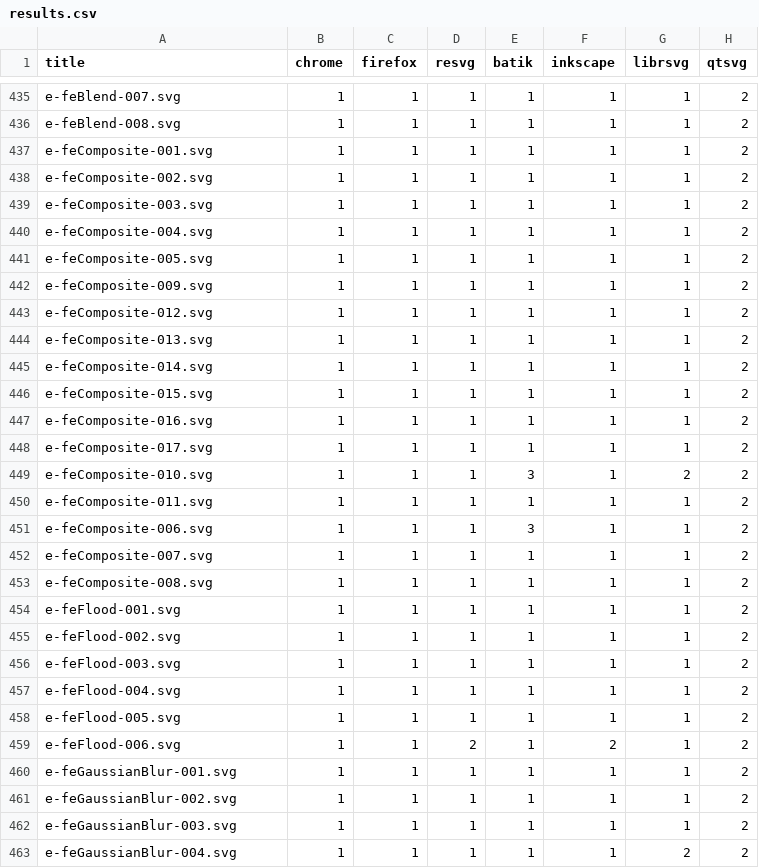
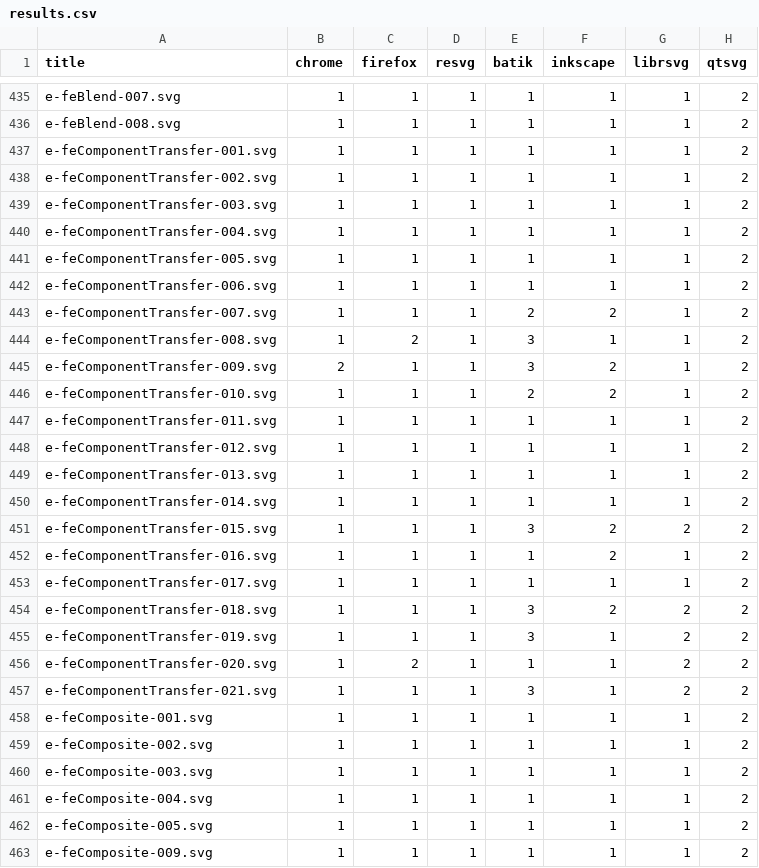
Before and after one commit to RazrFalcon/resvg-test-suite, a CSV file: results.csv, drawn as a sheet; only a part is shown, gaps mark what is left out; the shorter side is filled out with more unchanged rows.

Commit message:
Added new 'feComponentTransfer' element tests.

```diff
--- a/results.csv
+++ b/results.csv
@@ -436,2 +436,23 @@ e-feBlend-007.svg,1,1,1,1,1,1,2
 e-feBlend-008.svg,1,1,1,1,1,1,2
+e-feComponentTransfer-001.svg,1,1,1,1,1,1,2
+e-feComponentTransfer-002.svg,1,1,1,1,1,1,2
+e-feComponentTransfer-003.svg,1,1,1,1,1,1,2
+e-feComponentTransfer-004.svg,1,1,1,1,1,1,2
+e-feComponentTransfer-005.svg,1,1,1,1,1,1,2
+e-feComponentTransfer-006.svg,1,1,1,1,1,1,2
+e-feComponentTransfer-007.svg,1,1,1,2,2,1,2
+e-feComponentTransfer-008.svg,1,2,1,3,1,1,2
+e-feComponentTransfer-009.svg,2,1,1,3,2,1,2
+e-feComponentTransfer-010.svg,1,1,1,2,2,1,2
+e-feComponentTransfer-011.svg,1,1,1,1,1,1,2
+e-feComponentTransfer-012.svg,1,1,1,1,1,1,2
+e-feComponentTransfer-013.svg,1,1,1,1,1,1,2
+e-feComponentTransfer-014.svg,1,1,1,1,1,1,2
+e-feComponentTransfer-015.svg,1,1,1,3,2,2,2
+e-feComponentTransfer-016.svg,1,1,1,1,2,1,2
+e-feComponentTransfer-017.svg,1,1,1,1,1,1,2
+e-feComponentTransfer-018.svg,1,1,1,3,2,2,2
+e-feComponentTransfer-019.svg,1,1,1,3,1,2,2
+e-feComponentTransfer-020.svg,1,2,1,1,1,2,2
+e-feComponentTransfer-021.svg,1,1,1,3,1,2,2
 e-feComposite-001.svg,1,1,1,1,1,1,2
```
Also changed, not shown: official.csv, 44 other files.
